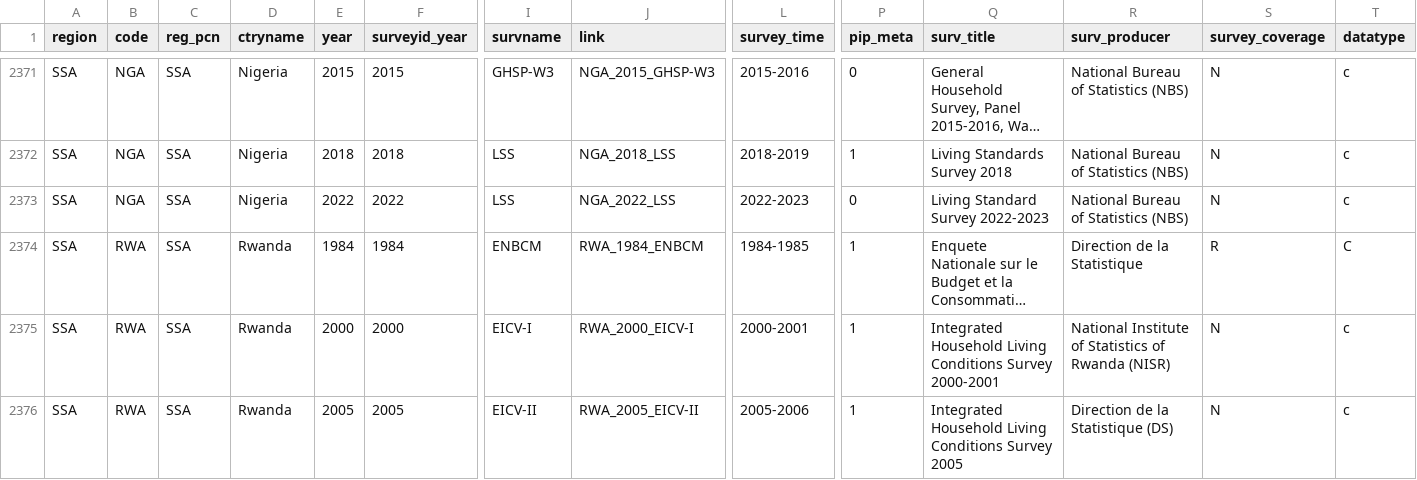
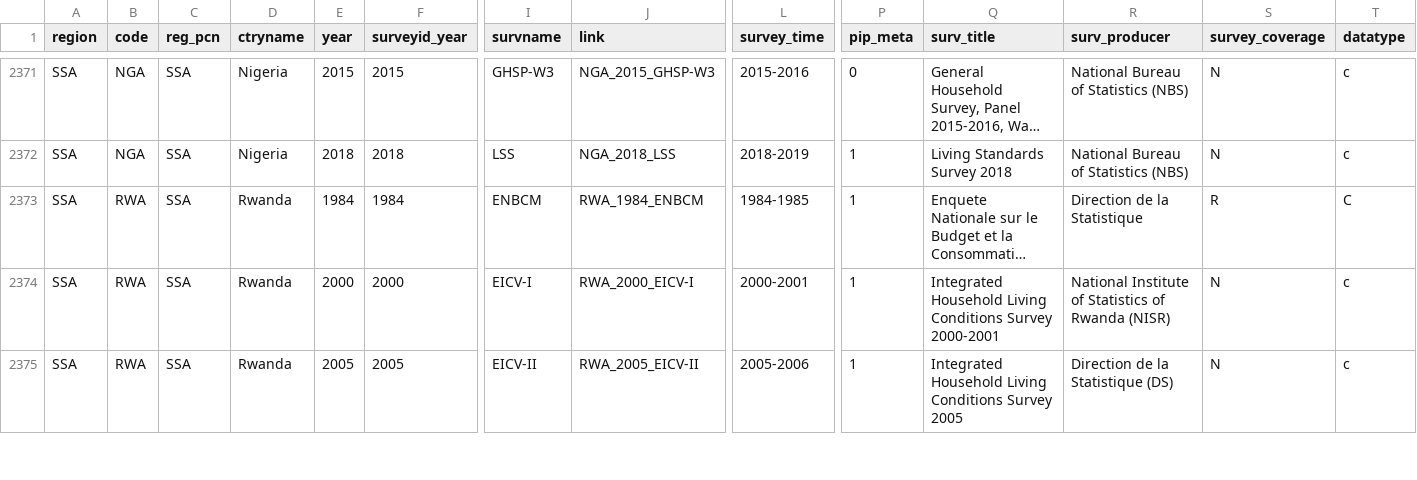
Before and after one commit to PIP-Technical-Team/aux_pfw, a CSV file: pfw.csv, drawn as a sheet; only a part is shown, gaps mark what is left out; long unchanged cells end in …; rows hold the shown columns only; the diff names each change by its address in the sheet, - before the commit and + after, or states it on an @@ line.

```diff
--- a/pfw.csv
+++ b/pfw.csv
-row 2373: SSA | NGA | SSA | Nigeria | 2022 | 2022 | LSS | NGA_2022_LSS | 2022-2023 | 0 | Living Standard Survey 2022-2023 | National Bureau of Statistics (NBS) | N | c
```
Also changed, not shown: 1 other file.
